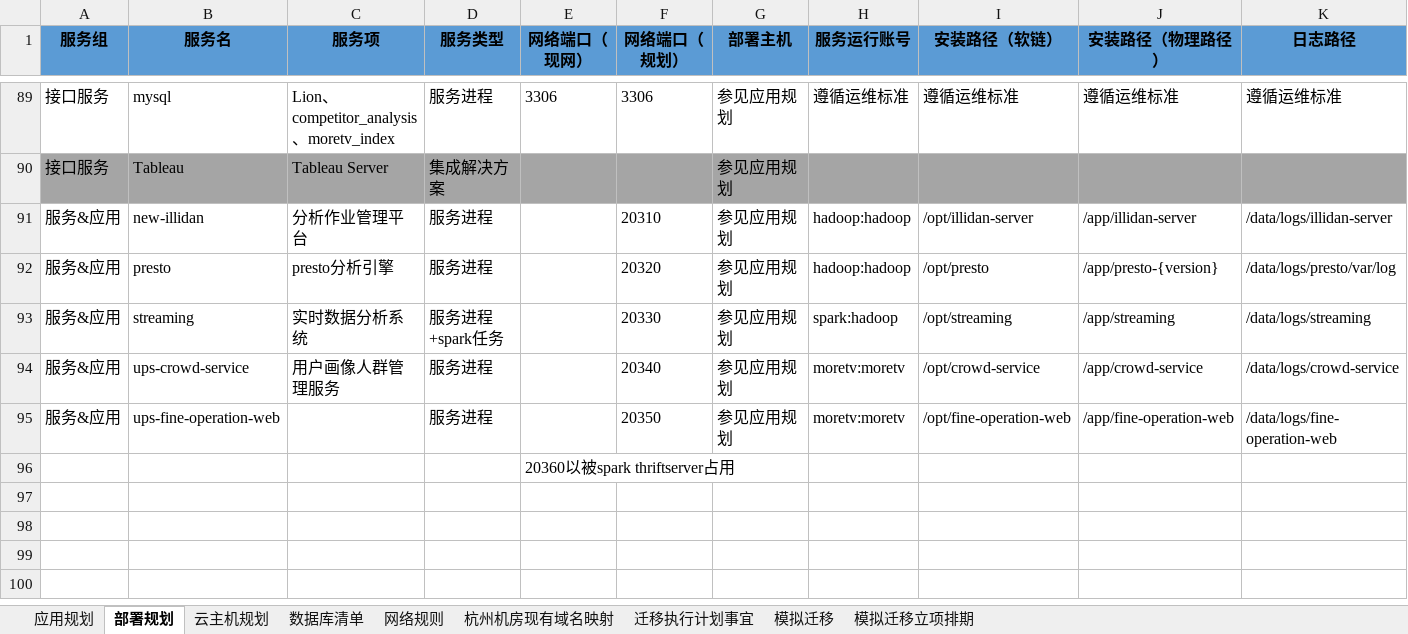
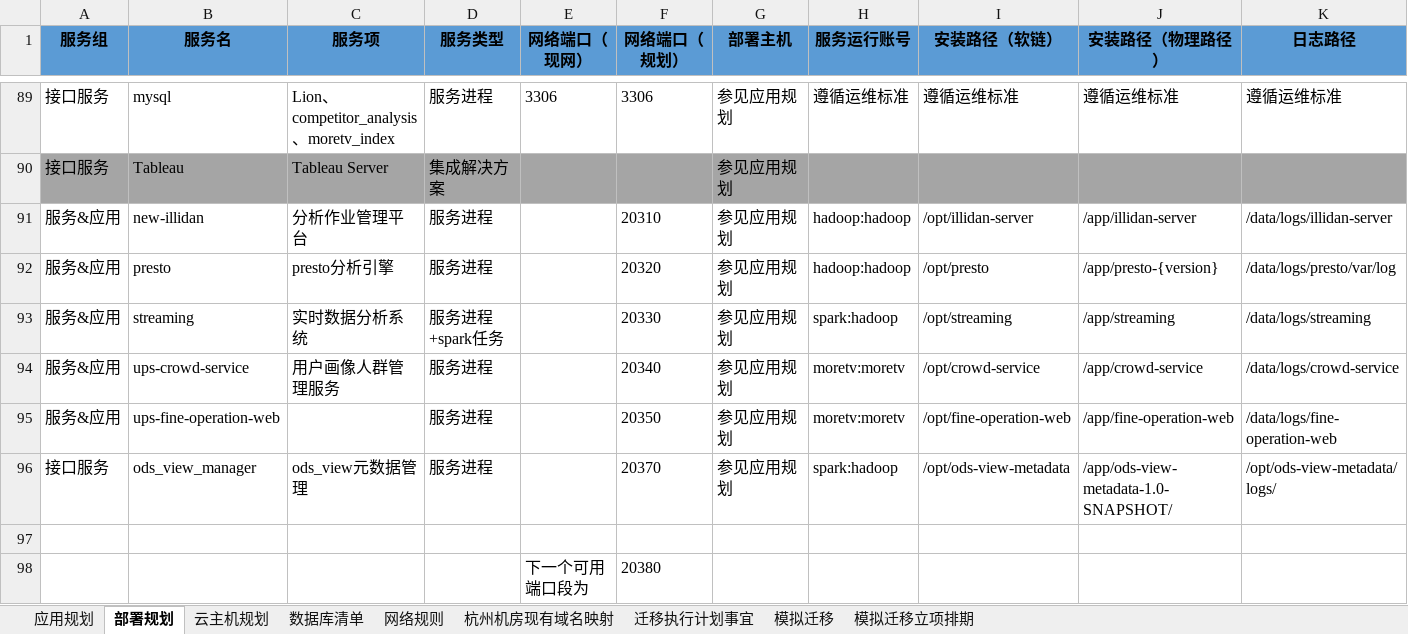
Before and after one commit to iclouding/bigdata-deploy, an Excel workbook: docs/设计资料/bigdata-platform-architect.xlsx, sheet 部署规划, drawn as a sheet; only a part is shown, gaps mark what is left out; values as stored, in another font and other column widths than the file's, no borders; addresses are those after the commit; rows hold the shown columns only; the diff names each change by its address in the sheet, - before the commit and + after, or states it on an @@ line.

Commit message:
新增ods view metadata反向代理

```diff
--- a/docs/设计资料/bigdata-platform-architect.xlsx (sheet 部署规划)
+++ b/docs/设计资料/bigdata-platform-architect.xlsx (sheet 部署规划)
+row 96: 接口服务 | ods_view_manager | ods_view元数据管理 | 服务进程 |  | 20370 | 参见应用规划 | spark:hadoop | /opt/ods-view-metadata | /app/ods-view-metadata-1.0-SNAPSHOT/ | /opt/ods-view-metadata/logs/
-E97 (网络端口（现网）): 20360以被spark thriftserver占用
+E97 (网络端口（现网）): (empty)
+row 98:  |  |  |  | 下一个可用端口段为 | 20380
```
Also changed, not shown: sheet 网络规则, 1 other file.
